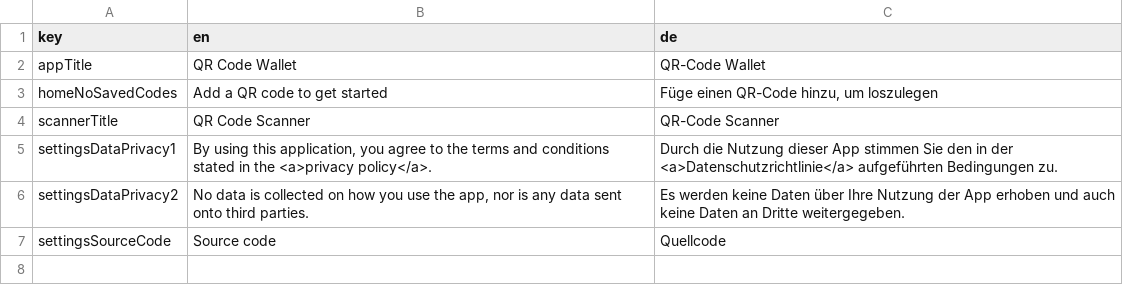
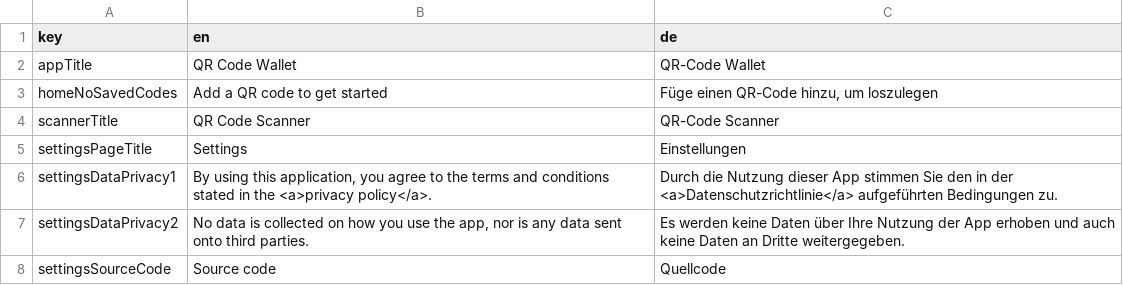
Before and after one commit to defuncart/qr_code_wallet, a CSV file: assets_dev/loca/loca.csv, drawn as a sheet; the diff names each change by its address in the sheet, - before the commit and + after, or states it on an @@ line.

Commit message:
Improve settings page

```diff
--- a/assets_dev/loca/loca.csv
+++ b/assets_dev/loca/loca.csv
+row 5: settingsPageTitle | Settings | Einstellungen
```
Also changed, not shown: 1 other file.
